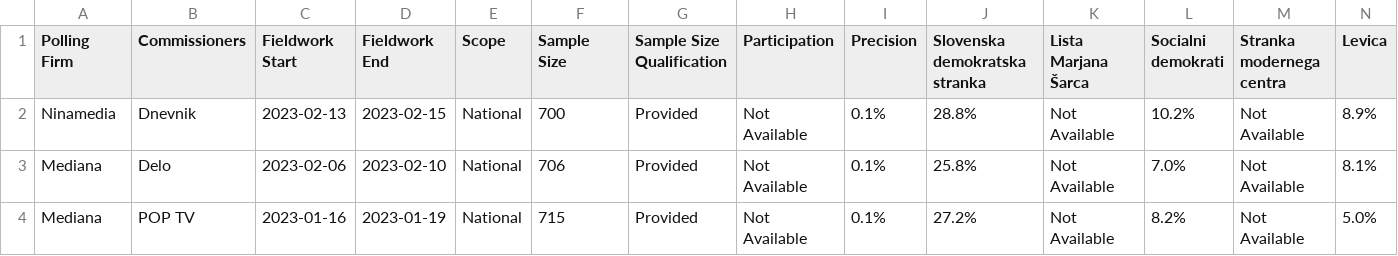
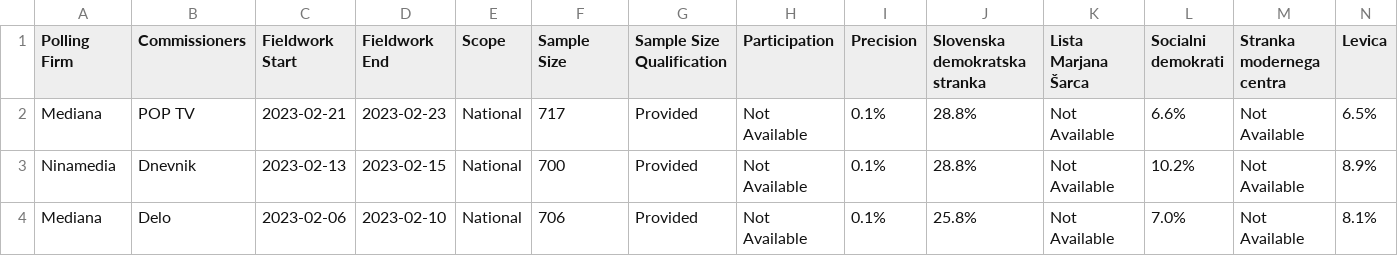
Before and after one commit to michalskop/europeelects, a CSV file: data_original/si.csv, drawn as a sheet; only a part is shown; the shorter side is filled out with more unchanged rows; rows hold the shown columns only; the diff names each change by its address in the sheet, - before the commit and + after, or states it on an @@ line.

```diff
--- a/data_original/si.csv
+++ b/data_original/si.csv
+row 2: Mediana | POP TV | 2023-02-21 | 2023-02-23 | National | 717 | Provided | Not Available | 0.1% | 28.8% | Not Available | 6.6% | Not Available | 6.5%
```
Also changed, not shown: data_original/fi.csv, data_original/hu.csv, 1 other file.
